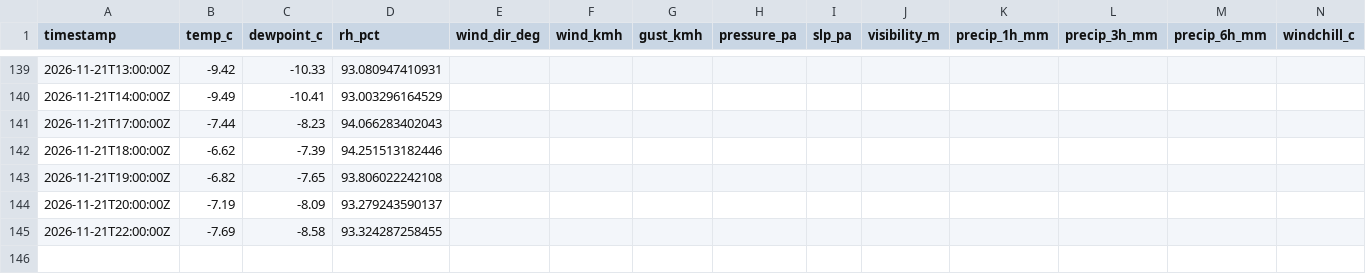
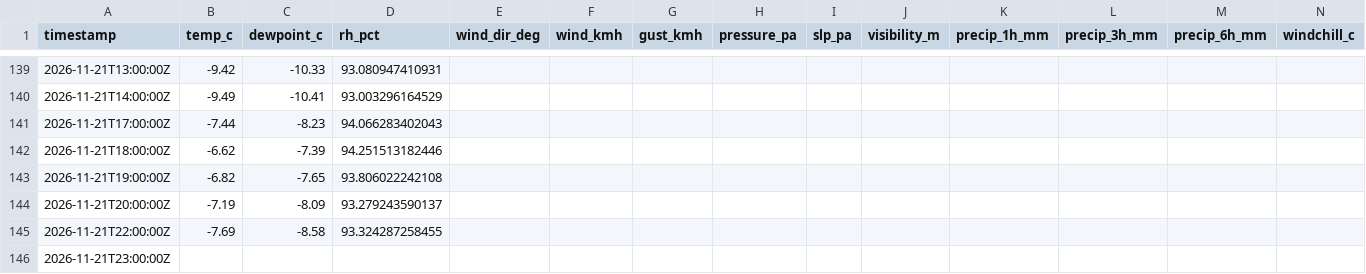
Before and after one commit to alaugeman/Brighton-Crest-Roundup, a CSV file: data/BRC.csv, drawn as a sheet; only a part is shown, gaps mark what is left out; rows hold the shown columns only; the diff names each change by its address in the sheet, - before the commit and + after, or states it on an @@ line.

```diff
--- a/data/BRC.csv
+++ b/data/BRC.csv
+row 146: 2026-11-21T23:00:00Z
```
Also changed, not shown: docs/BRC.csv, 1 other file.
